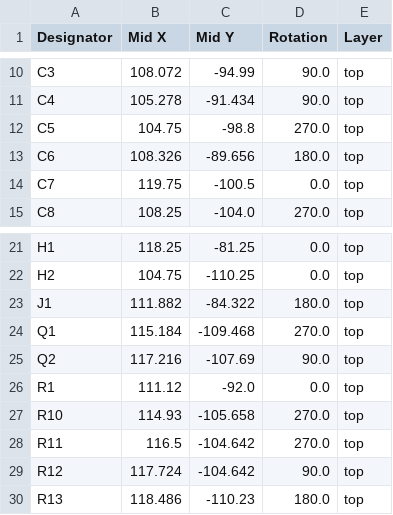
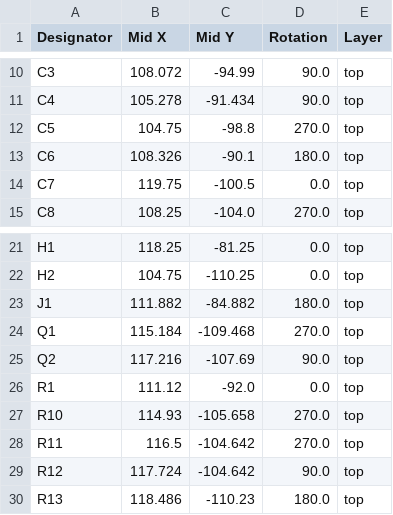
Before and after one commit to DH2LM/AIOC, a CSV file: kicad/k1-aioc-cr/production/positions.csv, drawn as a sheet; only a part is shown, gaps mark what is left out.

```diff
--- a/kicad/k1-aioc-cr/production/positions.csv
+++ b/kicad/k1-aioc-cr/production/positions.csv
@@ -12,3 +12,3 @@ C4,105.278,-91.434,90.0,top
 C5,104.75,-98.8,270.0,top
-C6,108.326,-89.656,180.0,top
+C6,108.326,-90.1,180.0,top
 C7,119.75,-100.5,0.0,top
@@ -22,3 +22,3 @@ H1,118.25,-81.25,0.0,top
 H2,104.75,-110.25,0.0,top
-J1,111.882,-84.322,180.0,top
+J1,111.882,-84.882,180.0,top
 Q1,115.184,-109.468,270.0,top
```
Also changed, not shown: kicad/k1-aioc-cr/production/bom.csv, kicad/k1-aioc/production/bom.csv, 19 other files.
